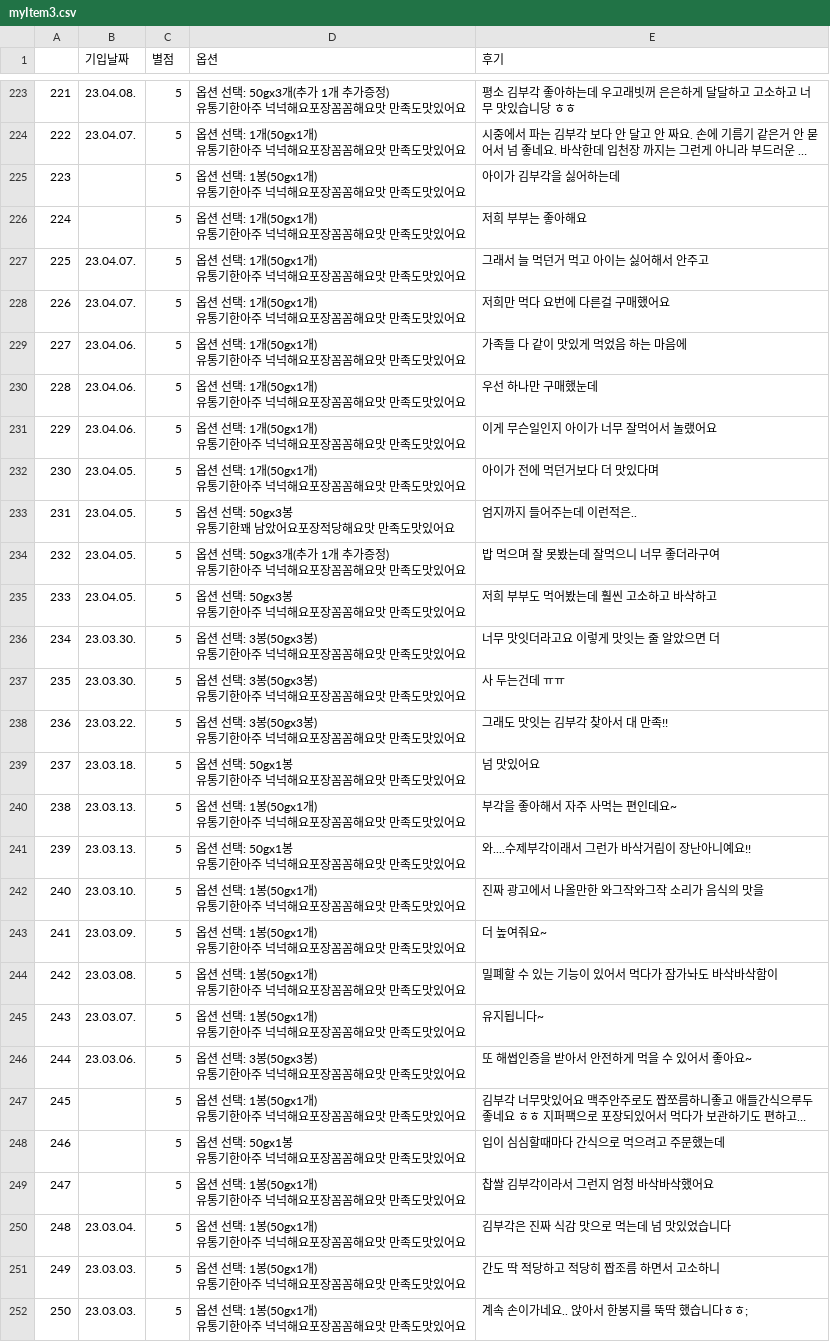
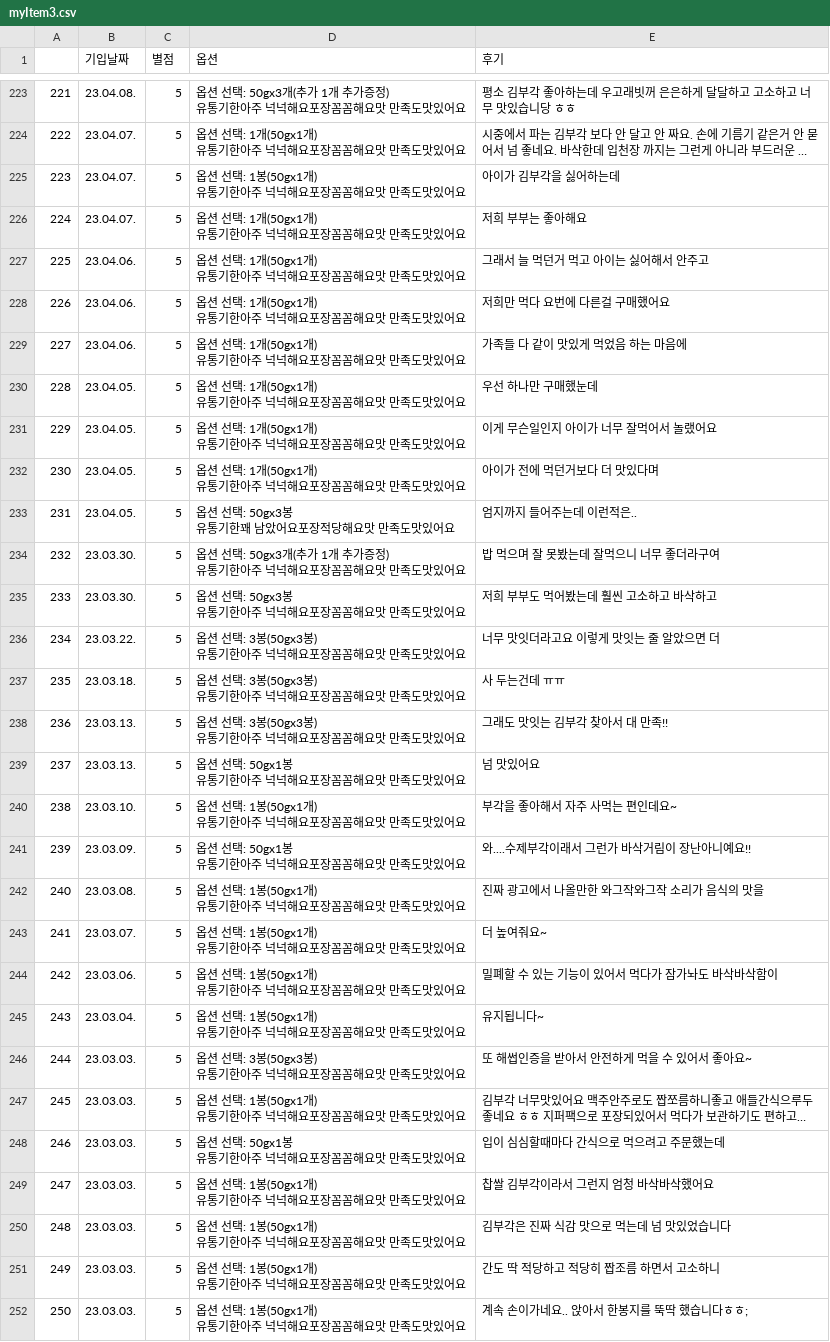
Before and after one commit to JiwonChung2023/Naver-Smart-Store-Reliability-Tool, a CSV file: csvs/myItem3.csv, drawn as a sheet; only a part is shown, gaps mark what is left out; long unchanged cells end in …; the diff covers the shown part only; the diff names each change by its address in the sheet, - before the commit and + after, or states it on an @@ line.

```diff
--- a/csvs/myItem3.csv
+++ b/csvs/myItem3.csv
-B225:B226 (기입날짜): (empty)
+B225:B226 (기입날짜): 23.04.07.
-B227:B228 (기입날짜): 23.04.07.
+B227:B228 (기입날짜): 23.04.06.
-B230:B231 (기입날짜): 23.04.06.
+B230:B231 (기입날짜): 23.04.05.
-B234:B235 (기입날짜): 23.04.05.
+B234:B235 (기입날짜): 23.03.30.
-B236 (기입날짜): 23.03.30.
+B236 (기입날짜): 23.03.22.
-B237 (기입날짜): 23.03.30.
+B237 (기입날짜): 23.03.18.
-B238 (기입날짜): 23.03.22.
+B238 (기입날짜): 23.03.13.
-B239 (기입날짜): 23.03.18.
+B239 (기입날짜): 23.03.13.
-B240 (기입날짜): 23.03.13.
+B240 (기입날짜): 23.03.10.
-B241 (기입날짜): 23.03.13.
+B241 (기입날짜): 23.03.09.
-B242 (기입날짜): 23.03.10.
+B242 (기입날짜): 23.03.08.
-B243 (기입날짜): 23.03.09.
+B243 (기입날짜): 23.03.07.
-B244 (기입날짜): 23.03.08.
+B244 (기입날짜): 23.03.06.
-B245 (기입날짜): 23.03.07.
+B245 (기입날짜): 23.03.04.
-B246 (기입날짜): 23.03.06.
+B246 (기입날짜): 23.03.03.
-B247:B249 (기입날짜): (empty)
+B247:B249 (기입날짜): 23.03.03.
-B250 (기입날짜): 23.03.04.
+B250 (기입날짜): 23.03.03.
```
Also changed, not shown: 124 edited cells elsewhere in this file, csvs/myGoodInfo1.csv, csvs/myGoodInfo2.csv, 6 other files.
